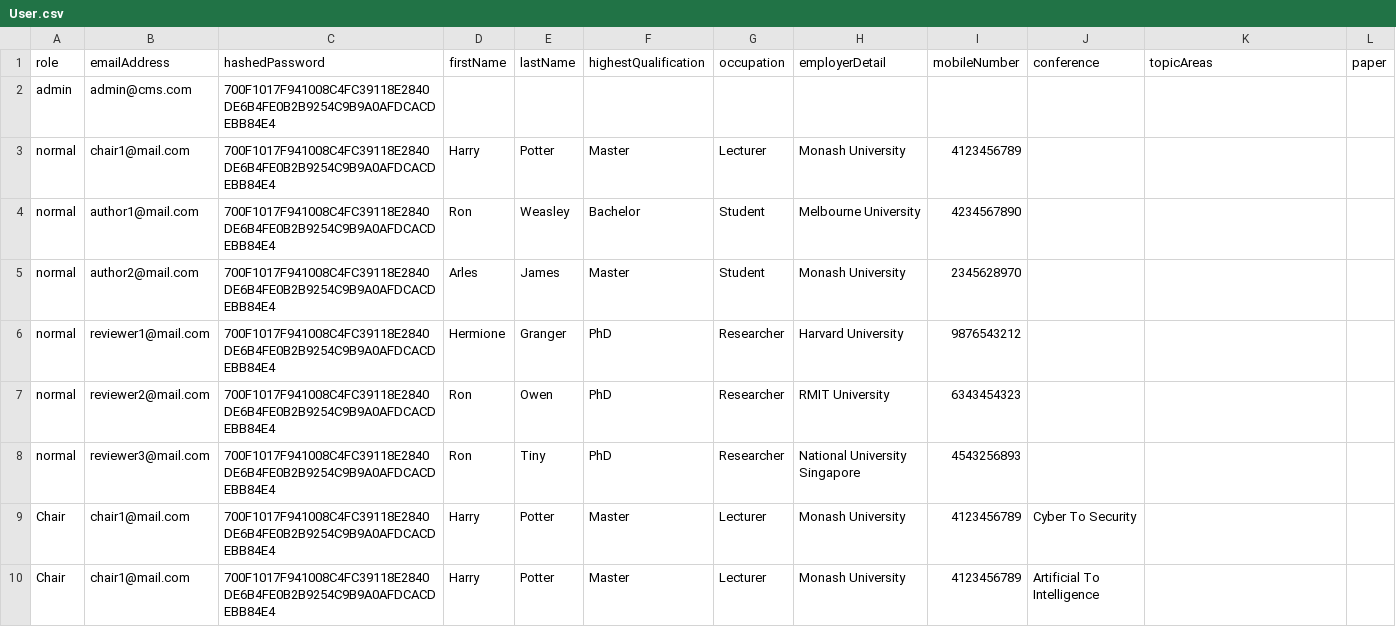
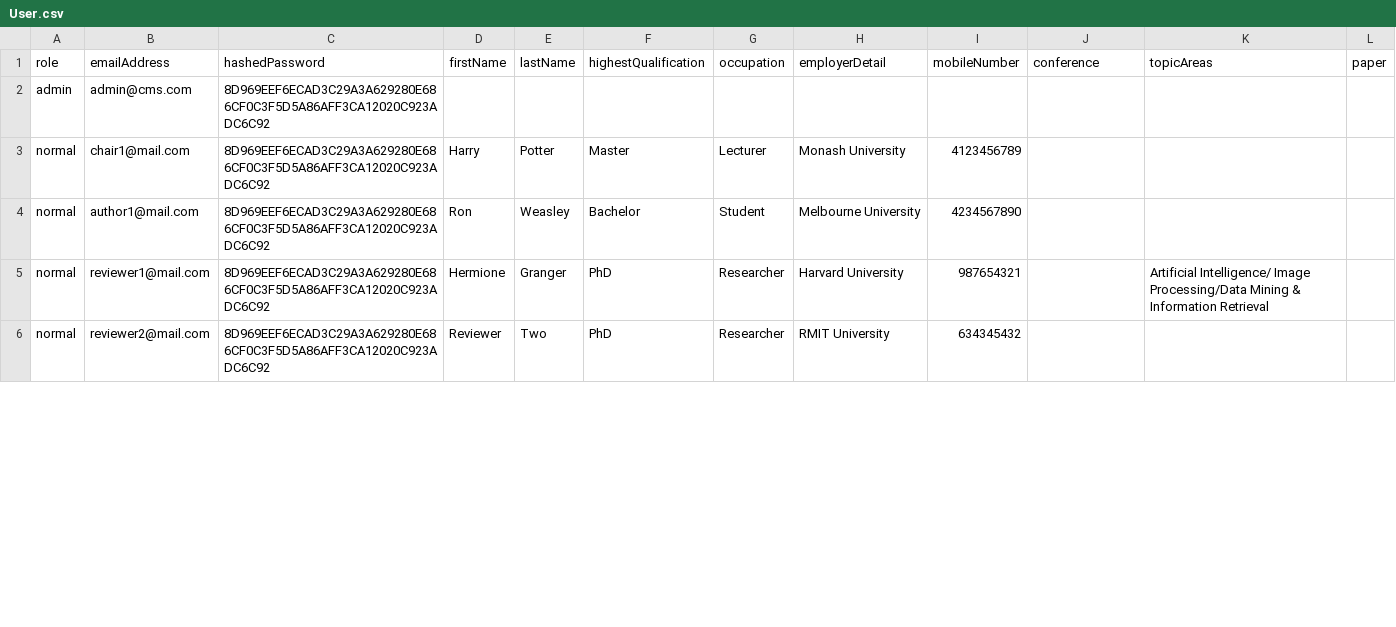
Before and after one commit to chailam/Conference-Management-System-CLI-Version, a CSV file: src/resource/User.csv, drawn as a sheet; only a part is shown; the diff covers the shown part only.

```diff
--- a/src/resource/User.csv
+++ b/src/resource/User.csv
@@ -1,10 +1,6 @@
 role,emailAddress,hashedPassword,firstName,lastName,highestQualification,occupation,employerDetail,mobileNumber,conference,topicAreas,paper
-admin,admin@cms.com,700F1017F941008C4FC39118E2840DE6B4FE0B2B9254C9B9A0AFDCACDEBB84E4,,,,,,,,,
-normal,chair1@mail.com,700F1017F941008C4FC39118E2840DE6B4FE0B2B9254C9B9A0AFDCACDEBB84E4,Harry,Potter,Master ,Lecturer,Monash University,4123456789,,,
-normal,author1@mail.com,700F1017F941008C4FC39118E2840DE6B4FE0B2B9254C9B9A0AFDCACDEBB84E4,Ron,Weasley,Bachelor,Student,Melbourne University,4234567890,,,
-normal,author2@mail.com,700F1017F941008C4FC39118E2840DE6B4FE0B2B9254C9B9A0AFDCACDEBB84E4,Arles,James,Master ,Student,Monash University,2345628970,,,
-normal,reviewer1@mail.com,700F1017F941008C4FC39118E2840DE6B4FE0B2B9254C9B9A0AFDCACDEBB84E4,Hermione,Granger,PhD,Researcher,Harvard University,9876543212,,,
-normal,reviewer2@mail.com,700F1017F941008C4FC39118E2840DE6B4FE0B2B9254C9B9A0AFDCACDEBB84E4,Ron,Owen,PhD,Researcher,RMIT University,6343454323,,,
-normal,reviewer3@mail.com,700F1017F941008C4FC39118E2840DE6B4FE0B2B9254C9B9A0AFDCACDEBB84E4,Ron,Tiny,PhD,Researcher,National University Singapore,4543256893,,,
-Chair,chair1@mail.com,700F1017F941008C4FC39118E2840DE6B4FE0B2B9254C9B9A0AFDCACDEBB84E4,Harry,Potter,Master ,Lecturer,Monash University,4123456789,Cyber To Security,,
-Chair,chair1@mail.com,700F1017F941008C4FC39118E2840DE6B4FE0B2B9254C9B9A0AFDCACDEBB84E4,Harry,Potter,Master ,Lecturer,Monash University,4123456789,Artificial To Intelligence,,
+admin,admin@cms.com,8D969EEF6ECAD3C29A3A629280E686CF0C3F5D5A86AFF3CA12020C923ADC6C92,,,,,,,,,
+normal,chair1@mail.com,8D969EEF6ECAD3C29A3A629280E686CF0C3F5D5A86AFF3CA12020C923ADC6C92,Harry,Potter,Master ,Lecturer,Monash University,4123456789,,,
+normal,author1@mail.com,8D969EEF6ECAD3C29A3A629280E686CF0C3F5D5A86AFF3CA12020C923ADC6C92,Ron,Weasley,Bachelor,Student,Melbourne University,4234567890,,,
+normal,reviewer1@mail.com,8D969EEF6ECAD3C29A3A629280E686CF0C3F5D5A86AFF3CA12020C923ADC6C92,Hermione,Granger,PhD,Researcher,Harvard University,987654321,,Artificial Intelligence/ Image Processing/Data Mining & Information Retrieval,
+normal,reviewer2@mail.com,8D969EEF6ECAD3C29A3A629280E686CF0C3F5D5A86AFF3CA12020C923ADC6C92,Reviewer,Two,PhD,Researcher,RMIT University,634345432,,,
```
Also changed, not shown: 2 added rows, 3 removed rows and 25 edited cells elsewhere in this file, src/resource/Conference.csv, src/resource/Paper.csv, 19 other files.
